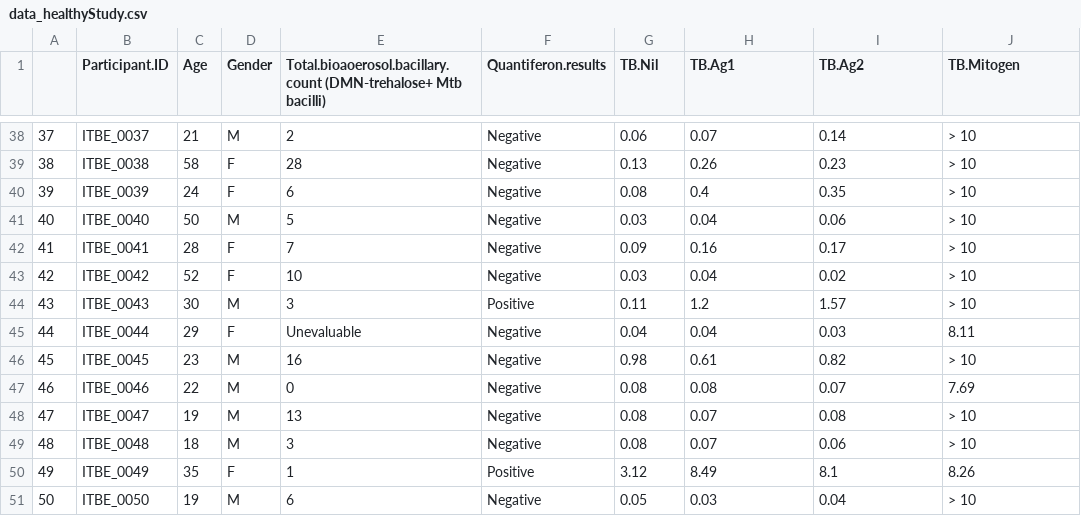
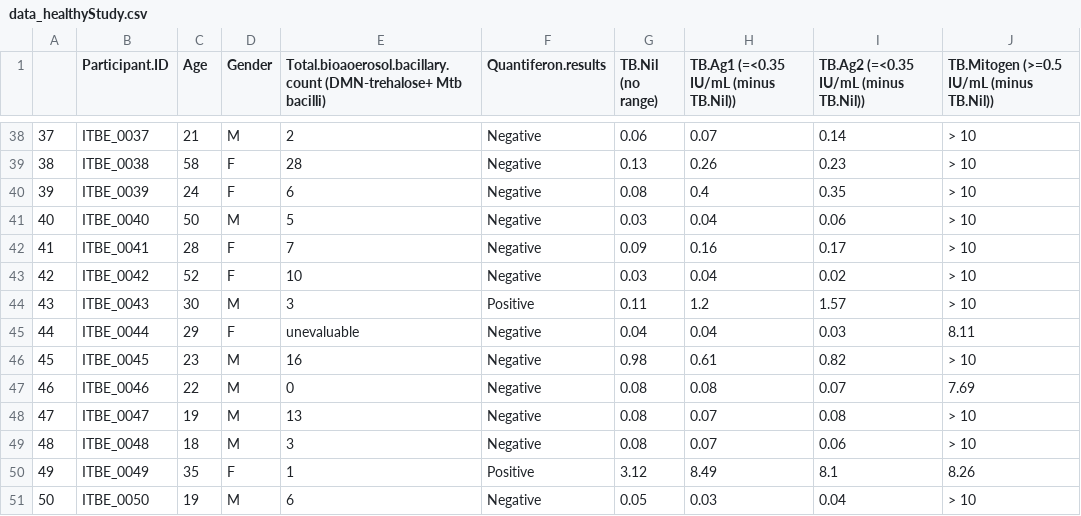
Before and after one commit to BenjaminPatterson1/HealthySampling, a CSV file: data_healthyStudy.csv, drawn as a sheet; only a part is shown, gaps mark what is left out; the diff names each change by its address in the sheet, - before the commit and + after, or states it on an @@ line.

Commit message:
Update data_healthyStudy.csv

```diff
--- a/data_healthyStudy.csv
+++ b/data_healthyStudy.csv
-G1: TB.Nil
+G1: TB.Nil (no range)
-H1: TB.Ag1
+H1: TB.Ag1 (=<0.35 IU/mL (minus TB.Nil))
-I1: TB.Ag2
+I1: TB.Ag2 (=<0.35 IU/mL (minus TB.Nil))
-J1: TB.Mitogen
+J1: TB.Mitogen (>=0.5 IU/mL (minus TB.Nil))
-E45: Unevaluable
+E45: unevaluable
```
